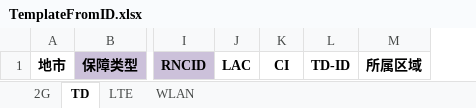
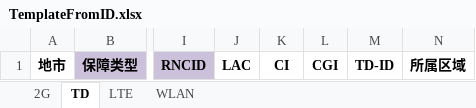
Before and after one commit to BerryBC/SanShi, an Excel workbook: ThisLife/RenewTheGuaranteeCellList/Files/TemplateFiles/TemplateFromID.xlsx, sheet TD, drawn as a sheet; only a part is shown, gaps mark what is left out; values as stored, in another font and other column widths than the file's, no borders; the diff names each change by its address in the sheet, - before the commit and + after, or states it on an @@ line.

```diff
--- a/ThisLife/RenewTheGuaranteeCellList/Files/TemplateFiles/TemplateFromID.xlsx (sheet TD)
+++ b/ThisLife/RenewTheGuaranteeCellList/Files/TemplateFiles/TemplateFromID.xlsx (sheet TD)
+column L, row 1: CGI
```
Also changed, not shown: sheet LTE, TODO/Page ID.xlsx, ThisLife/RenewTheGuaranteeCellList/Files/TemplateFiles/Export.xlsx, 30 other files.
